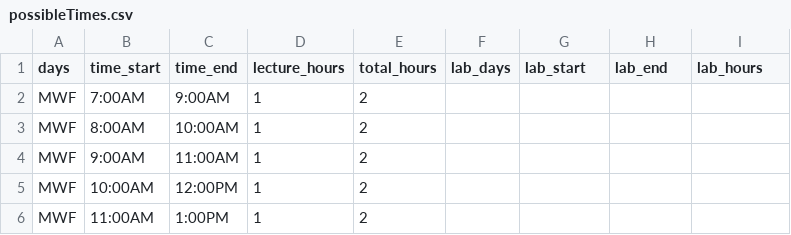
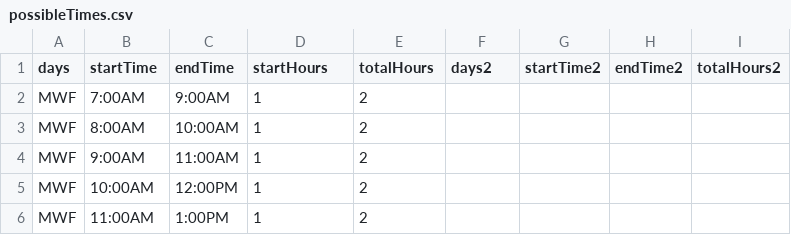
Before and after one commit to RandomCyberCoder/Department-Scheduling-Engine, a CSV file: java/hello-world/src/main/resources/constants/possibleTimes.csv, drawn as a sheet; only a part is shown.

```diff
--- a/java/hello-world/src/main/resources/constants/possibleTimes.csv
+++ b/java/hello-world/src/main/resources/constants/possibleTimes.csv
@@ -1,2 +1,2 @@
-days, time_start, time_end, lecture_hours, total_hours, lab_days, lab_start, lab_end, lab_hours
+days, startTime, endTime, startHours, totalHours, days2, startTime2, endTime2, totalHours2
 MWF, 7:00AM, 9:00AM, 1, 2,,,,
```
Also changed, not shown: 6 other files.
